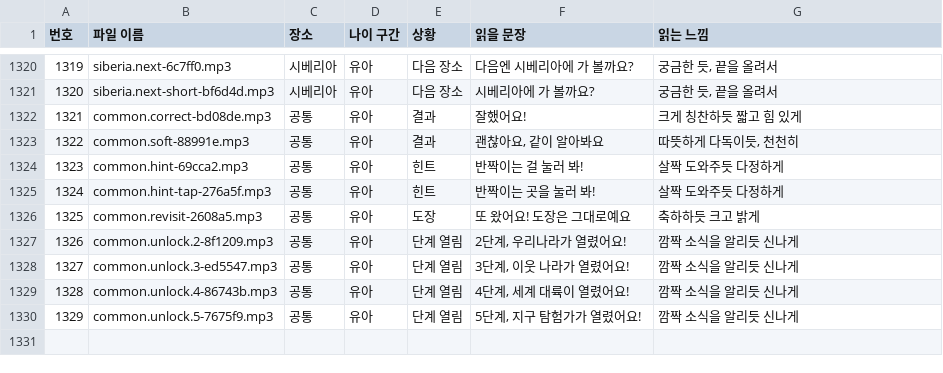
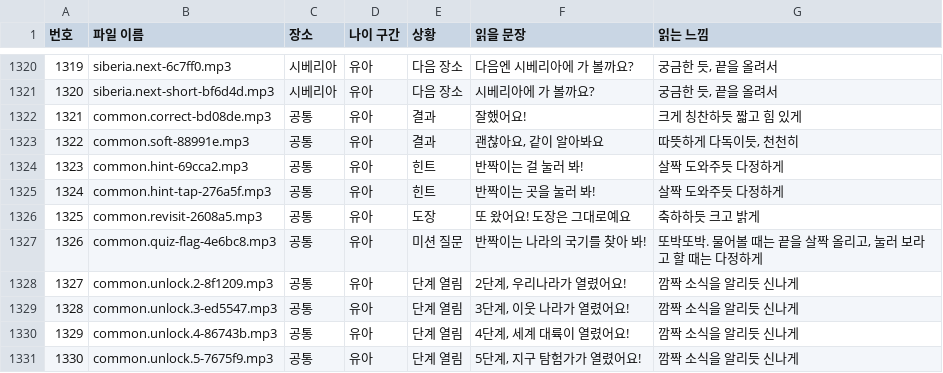
Before and after one commit to starbottle84/daedongyeo_globe, a CSV file: docs/voice/recording-script.csv, drawn as a sheet; only a part is shown, gaps mark what is left out; addresses are those after the commit; the diff names each change by its address in the sheet, - before the commit and + after, or states it on an @@ line.

```diff
--- a/docs/voice/recording-script.csv
+++ b/docs/voice/recording-script.csv
+row 1327: 1326 | common.quiz-flag-4e6bc8.mp3 | 공통 | 유아 | 미션 질문 | 반짝이는 나라의 국기를 찾아 봐! | 또박또박. 물어볼 때는 끝을 살짝 올리고, 눌러 보라고 할 때는 다정하게
@@ column A (번호) renumbered from row 1328 down @@
```
Also changed, not shown: 23 other files.
